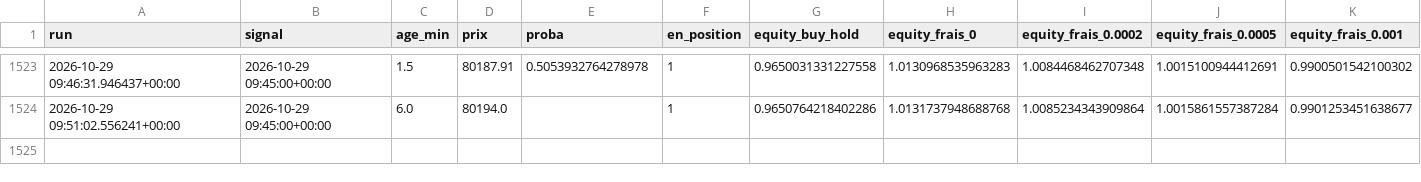
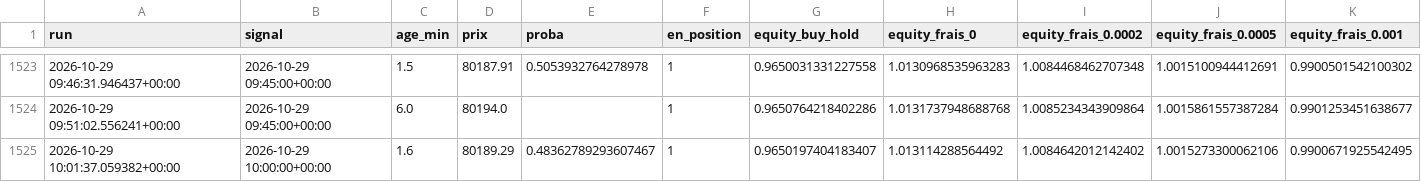
Before and after one commit to ambroise-lb/TradingBot, a CSV file: journal.csv, drawn as a sheet; only a part is shown, gaps mark what is left out.

```diff
--- a/journal.csv
+++ b/journal.csv
@@ -1524 +1524,2 @@ run,signal,age_min,prix,proba,en_position,equity_buy_hold,equity_frais_0,equity_
 2026-10-29 09:51:02.556241+00:00,2026-10-29 09:45:00+00:00,6.0,80194.0,,1,0.9650764218402286,1.0131737948688768,1.0085234343909864,1.0015861557387284,0.9901253451638677
+2026-10-29 10:01:37.059382+00:00,2026-10-29 10:00:00+00:00,1.6,80189.29,0.48362789293607467,1,0.9650197404183407,1.013114288564492,1.0084642012142402,1.0015273300062106,0.9900671925542495
```
Also changed, not shown: 1 other file.
